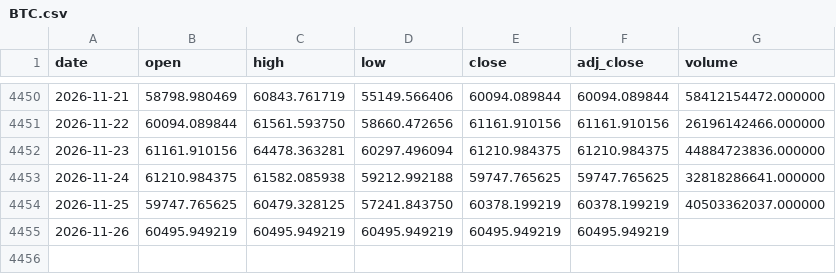
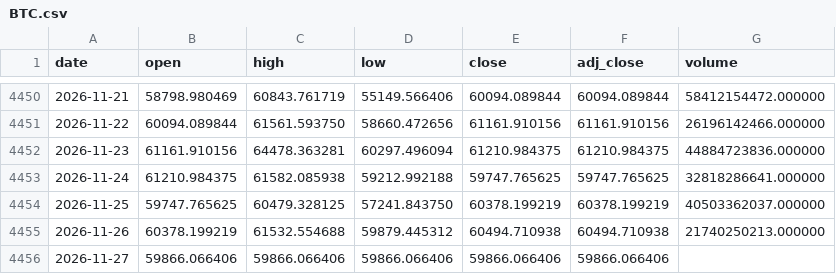
Before and after one commit to Mattepoli94/signals-platform, a CSV file: data/prices/BTC.csv, drawn as a sheet; only a part is shown, gaps mark what is left out.

Commit message:
Data and signals: close run 2026-11-28 00:18 UTC

```diff
--- a/data/prices/BTC.csv
+++ b/data/prices/BTC.csv
@@ -4454,2 +4454,3 @@ date,open,high,low,close,adj_close,volume
 2026-11-25,59747.765625,60479.328125,57241.843750,60378.199219,60378.199219,40503362037.000000
-2026-11-26,60495.949219,60495.949219,60495.949219,60495.949219,60495.949219,
+2026-11-26,60378.199219,61532.554688,59879.445312,60494.710938,60494.710938,21740250213.000000
+2026-11-27,59866.066406,59866.066406,59866.066406,59866.066406,59866.066406,
```
Also changed, not shown: data/prices/EQQQ.csv, data/prices/GBPUSD.csv, 24 other files.
